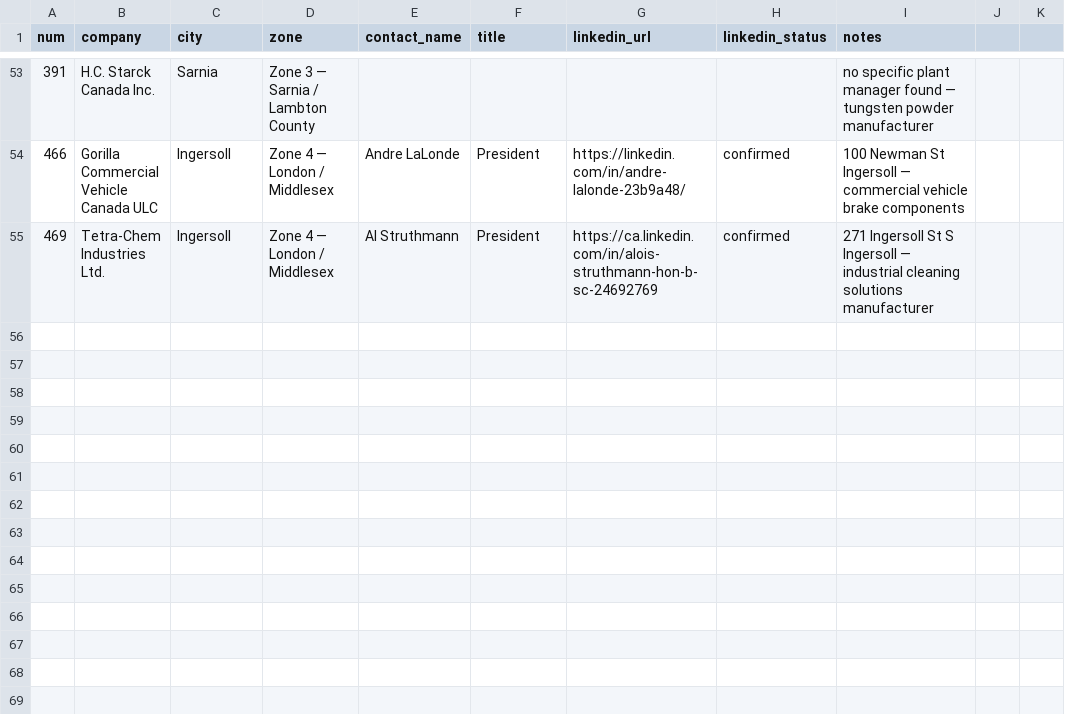
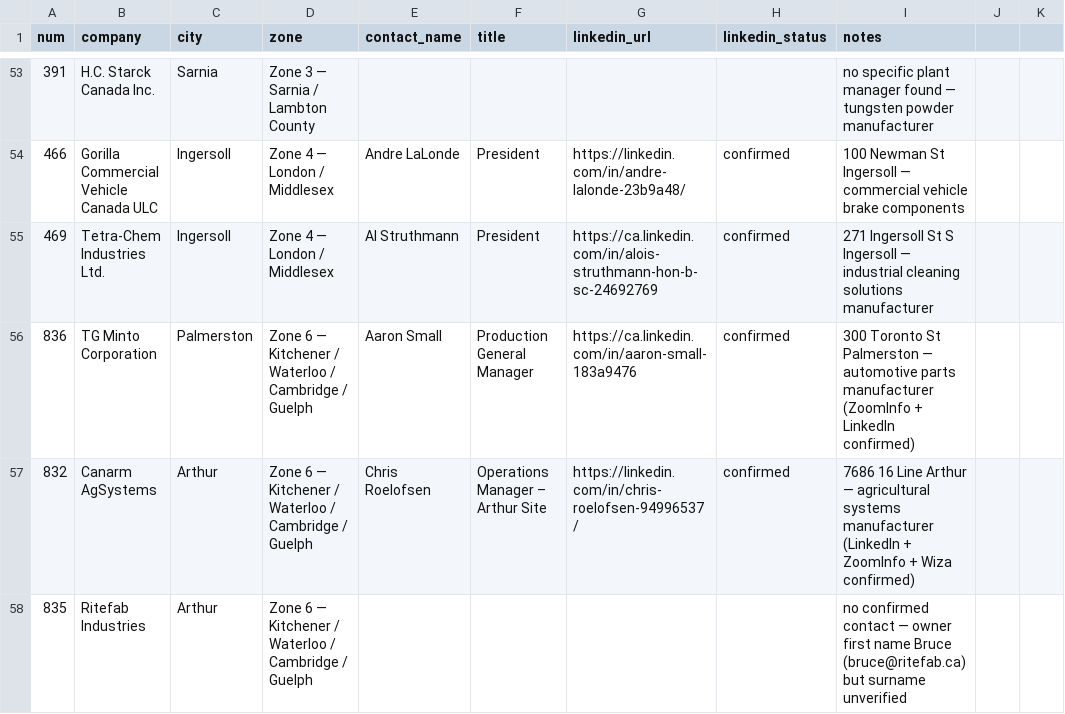
Before and after one commit to Owoblo/oems, a CSV file: enrichment_results/results_02_tier1B.csv, drawn as a sheet; only a part is shown, gaps mark what is left out.

```diff
--- a/enrichment_results/results_02_tier1B.csv
+++ b/enrichment_results/results_02_tier1B.csv
@@ -55 +55,4 @@ num,company,city,zone,contact_name,title,linkedin_url,linkedin_status,notes
 469,Tetra-Chem Industries Ltd.,Ingersoll,Zone 4 — London / Middlesex,Al Struthmann,President,https://ca.linkedin.com/in/alois-struthmann-hon-b-sc-24692769,confirmed,271 Ingersoll St S Ingersoll — industrial cleaning solutions manufacturer
+836,TG Minto Corporation,Palmerston,Zone 6 — Kitchener / Waterloo / Cambridge / Guelph,Aaron Small,Production General Manager,https://ca.linkedin.com/in/aaron-small-183a9476,confirmed,300 Toronto St Palmerston — automotive parts manufacturer (ZoomInfo + LinkedIn confirmed)
+832,Canarm AgSystems,Arthur,Zone 6 — Kitchener / Waterloo / Cambridge / Guelph,Chris Roelofsen,Operations Manager – Arthur Site,https://linkedin.com/in/chris-roelofsen-94996537/,confirmed,7686 16 Line Arthur — agricultural systems manufacturer (LinkedIn + ZoomInfo + Wiza confirmed)
+835,Ritefab Industries,Arthur,Zone 6 — Kitchener / Waterloo / Cambridge / Guelph,,,,,no confirmed contact — owner first name Bruce (bruce@ritefab.ca) but surname unverified
```
